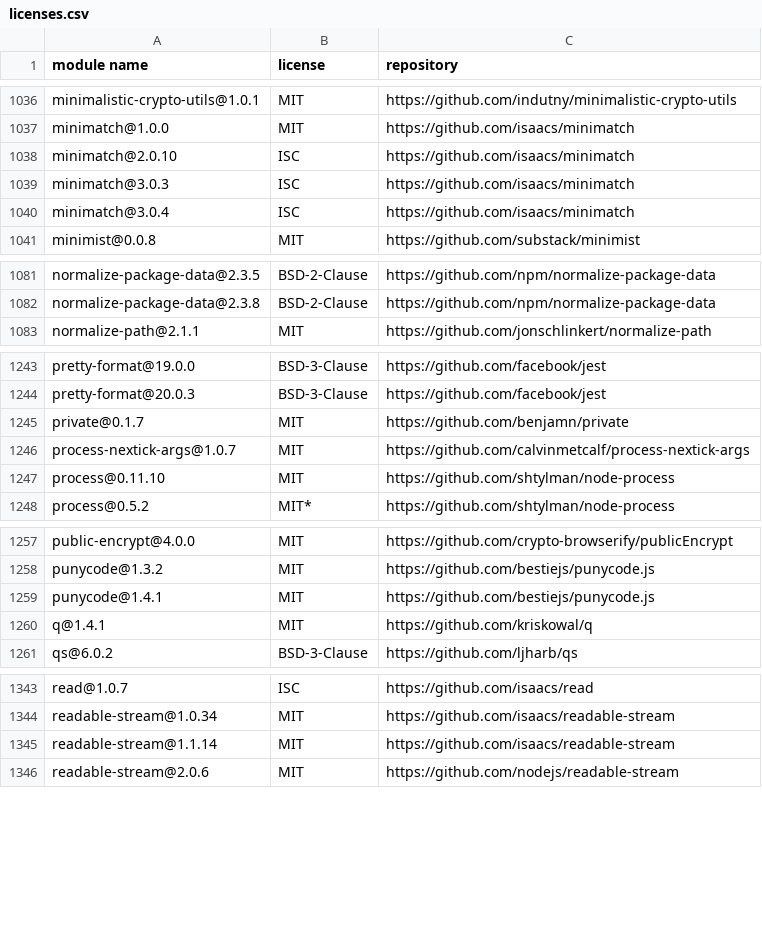
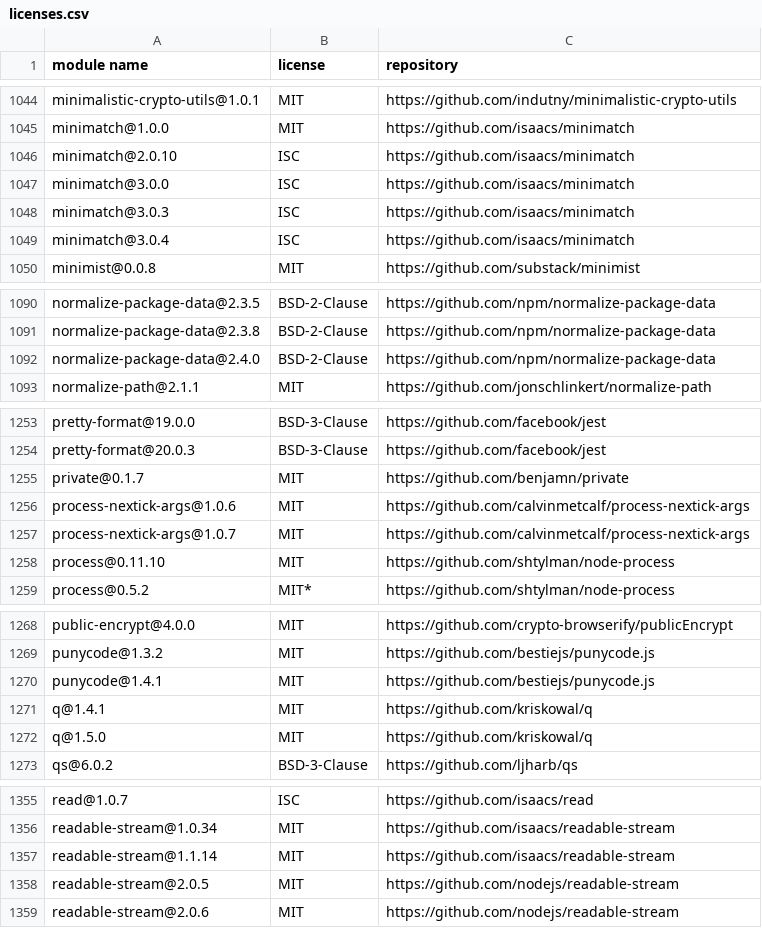
Before and after one commit to MCS-Lite/mcs-lite, a CSV file: docs/licenses.csv, drawn as a sheet; only a part is shown, gaps mark what is left out; the diff covers the shown part only; the diff names each change by its address in the sheet, - before the commit and + after, or states it on an @@ line.

```diff
--- a/docs/licenses.csv
+++ b/docs/licenses.csv
+row 1047: minimatch@3.0.0 | ISC | https://github.com/isaacs/minimatch
+row 1092: normalize-package-data@2.4.0 | BSD-2-Clause | https://github.com/npm/normalize-package-data
+row 1256: process-nextick-args@1.0.6 | MIT | https://github.com/calvinmetcalf/process-nextick-args
+row 1272: q@1.5.0 | MIT | https://github.com/kriskowal/q
+row 1358: readable-stream@2.0.5 | MIT | https://github.com/nodejs/readable-stream
```
Also changed, not shown: 11 added rows and 26 edited cells elsewhere in this file, 4 other files.
